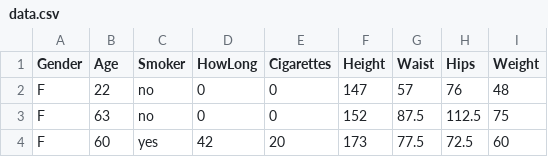
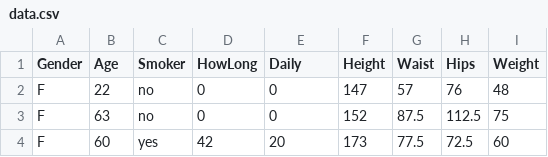
Before and after one commit to prof-dana/Lecture-Code, a CSV file: BigDataMining/data/data.csv, drawn as a sheet; only a part is shown.

Commit message:
Update data.csv

```diff
--- a/BigDataMining/data/data.csv
+++ b/BigDataMining/data/data.csv
@@ -1,2 +1,2 @@
-Gender,Age,Smoker,HowLong,Cigarettes,Height,Waist,Hips,Weight
+Gender,Age,Smoker,HowLong,Daily,Height,Waist,Hips,Weight
 F,22,no,0,0,147,57,76,48
```
